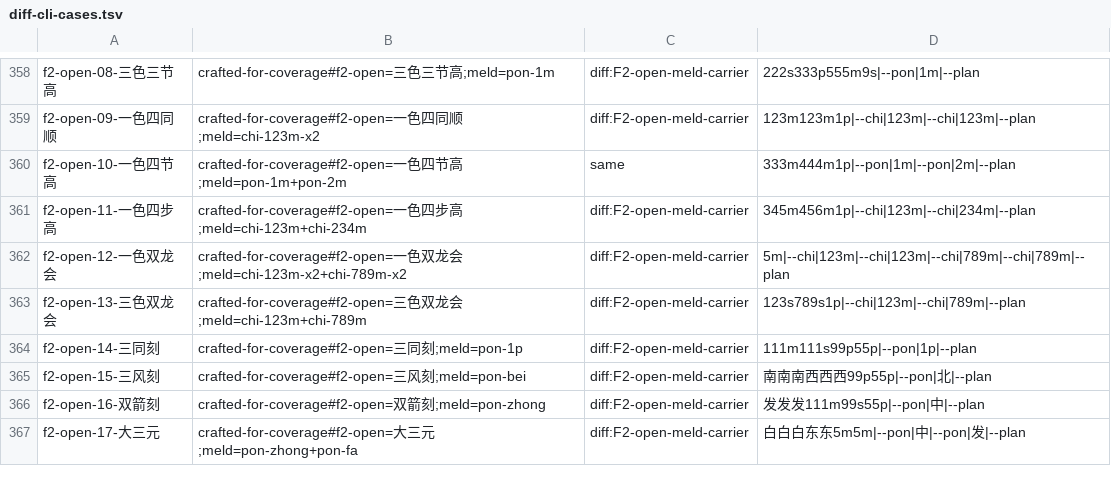
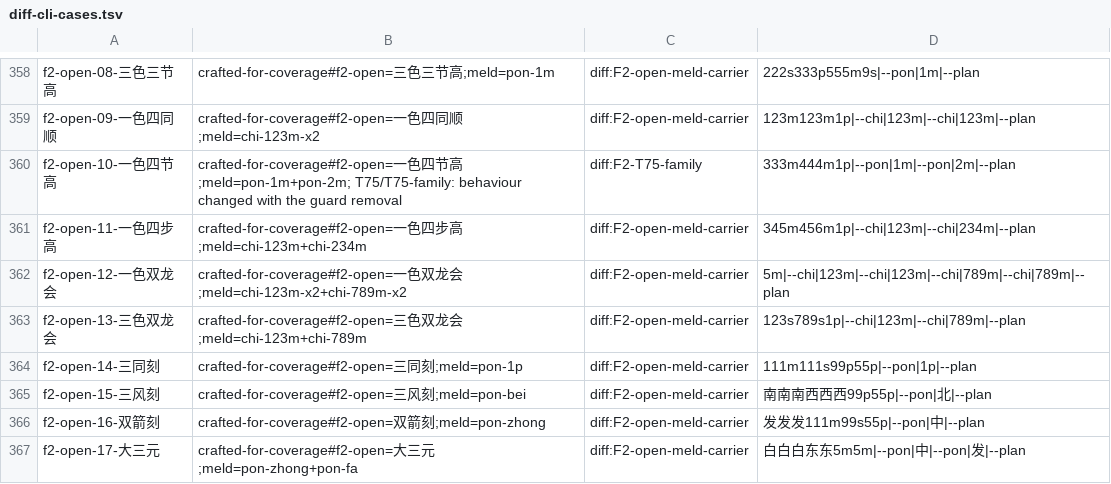
Before and after one commit to VcNightMu/guobiao-mahjong-calc, a TSV file: docs/evidence/diff-cli-cases.tsv, drawn as a sheet; only a part is shown, gaps mark what is left out; the diff covers the shown part only.

Commit message:
chore(tools): diff-tables 分类三分支 + 语料 374→403 + 证据刷新（T72/T73/T76/T80）
- scripts/diff-tables.ps1：分类改为三分支 —— ① 两侧都有 banner ⇒ 段级比对；
  ② 两侧都无 banner（--plan 用例）⇒ 回退整段比对（stdout+stderr+exit 逐字节，verdict same-whole）；
  ③ 仅一侧有 banner ⇒ expected-legacy。修掉原先把 --plan 用例误标 legacy 的缺陷。
- 语料 374 → 403：T72 补 27 例（杠承载 10 正 + 2 反、Carrier::Concealed 正例 3 + 反例 2、
  多副露 4、--round×副露 6）；T80 补 2 例 F7 锚点（5567p+3 暗杠、5p+4 暗杠）。
- 证据刷新（T80 冻结复核，指纹 src/plan.rs=19DBB75E…）：diff-cli 403 例 335 零 / 68 预期 /
  0 意外 / 0 标注不符，归因「其它」= 0（T31 12 + T60 1 + F1 1 + F5 2 + F2 47 + F2-T75 3 + F7 2）；
  diff-tables cross-binary 2a7d259：section 211 + whole 187 + legacy 0 + 意外 5（T75 家族 3 + F7 2，逐例归因）；
  same-binary：211 + 192 + 0 + 0。T71 的 same-binary 逐例 sha 快照另存独立文件，不再被覆盖。
- T73 关闭 T71 限制：2a7d259（首次含 --dump-tables）与 HEAD 两个真实构建 ⇒ 401/401 一致。

```diff
--- a/docs/evidence/diff-cli-cases.tsv
+++ b/docs/evidence/diff-cli-cases.tsv
@@ -359,3 +359,3 @@ f2-open-08-三色三节高	crafted-for-coverage#f2-open=三色三节高;meld=pon
 f2-open-09-一色四同顺	crafted-for-coverage#f2-open=一色四同顺;meld=chi-123m-x2	diff:F2-open-meld-carrier	123m123m1p|--chi|123m|--chi|123m|--plan
-f2-open-10-一色四节高	crafted-for-coverage#f2-open=一色四节高;meld=pon-1m+pon-2m	same	333m444m1p|--pon|1m|--pon|2m|--plan
+f2-open-10-一色四节高	crafted-for-coverage#f2-open=一色四节高;meld=pon-1m+pon-2m; T75/T75-family: behaviour changed with the guard removal	diff:F2-T75-family	333m444m1p|--pon|1m|--pon|2m|--plan
 f2-open-11-一色四步高	crafted-for-coverage#f2-open=一色四步高;meld=chi-123m+chi-234m	diff:F2-open-meld-carrier	345m456m1p|--chi|123m|--chi|234m|--plan
```
Also changed, not shown: 30 added rows elsewhere in this file, 12 other files.
